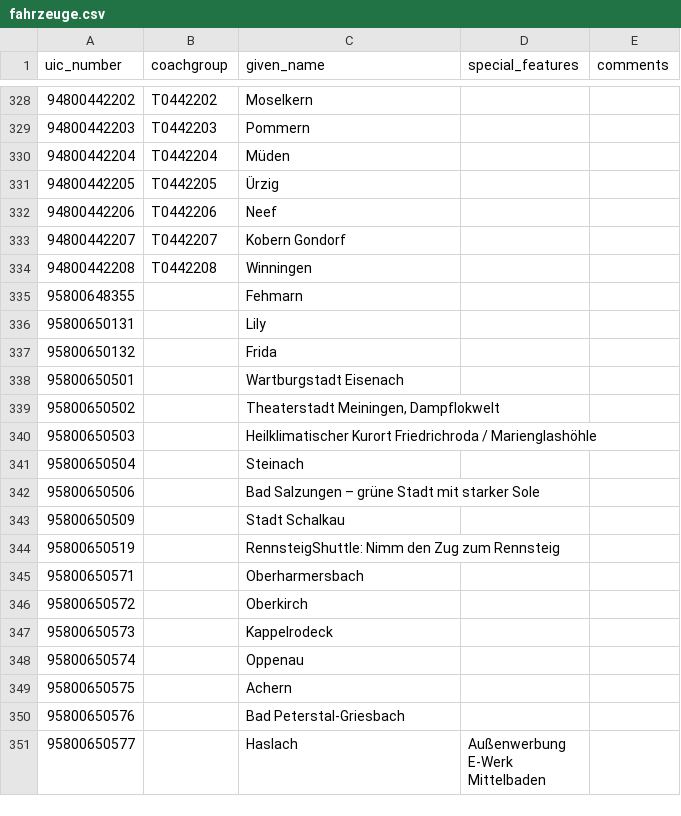
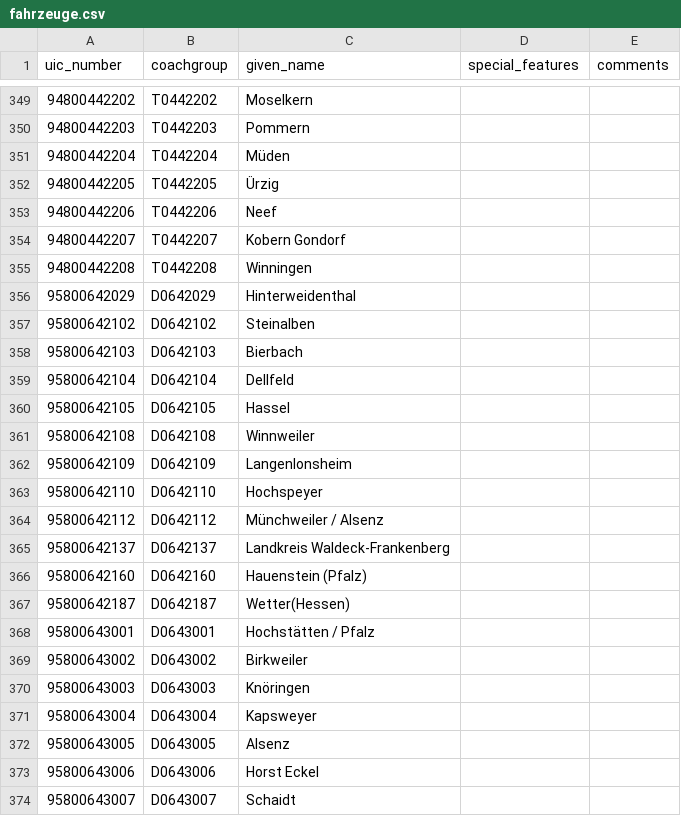
Before and after one commit to autinerd/baureihen-mapping, a CSV file: fahrzeuge.csv, drawn as a sheet; only a part is shown, gaps mark what is left out; the shorter side is filled out with more unchanged rows; the diff covers the shown part only; the diff names each change by its address in the sheet, - before the commit and + after, or states it on an @@ line.

Commit message:
ICE 4 Taufen, Namen von TALENT und Desiro Classic aus der Pfalz ergänzt (#14)
Co-authored-by: Lili Urban <mail@lili-urban.net>

```diff
--- a/fahrzeuge.csv
+++ b/fahrzeuge.csv
+row 356: 95800642029 | D0642029 | Hinterweidenthal
+row 357: 95800642102 | D0642102 | Steinalben
+row 358: 95800642103 | D0642103 | Bierbach
+row 359: 95800642104 | D0642104 | Dellfeld
+row 360: 95800642105 | D0642105 | Hassel
+row 361: 95800642108 | D0642108 | Winnweiler
+row 362: 95800642109 | D0642109 | Langenlonsheim
+row 363: 95800642110 | D0642110 | Hochspeyer
+row 364: 95800642112 | D0642112 | Münchweiler / Alsenz
+row 365: 95800642137 | D0642137 | Landkreis Waldeck-Frankenberg
+row 366: 95800642160 | D0642160 | Hauenstein (Pfalz)
+row 367: 95800642187 | D0642187 | Wetter(Hessen)
+row 368: 95800643001 | D0643001 | Hochstätten / Pfalz
+row 369: 95800643002 | D0643002 | Birkweiler
+row 370: 95800643003 | D0643003 | Knöringen
+row 371: 95800643004 | D0643004 | Kapsweyer
+row 372: 95800643005 | D0643005 | Alsenz
+row 373: 95800643006 | D0643006 | Horst Eckel
+row 374: 95800643007 | D0643007 | Schaidt
```
Also changed, not shown: 44 added rows elsewhere in this file, baureihen.csv.
